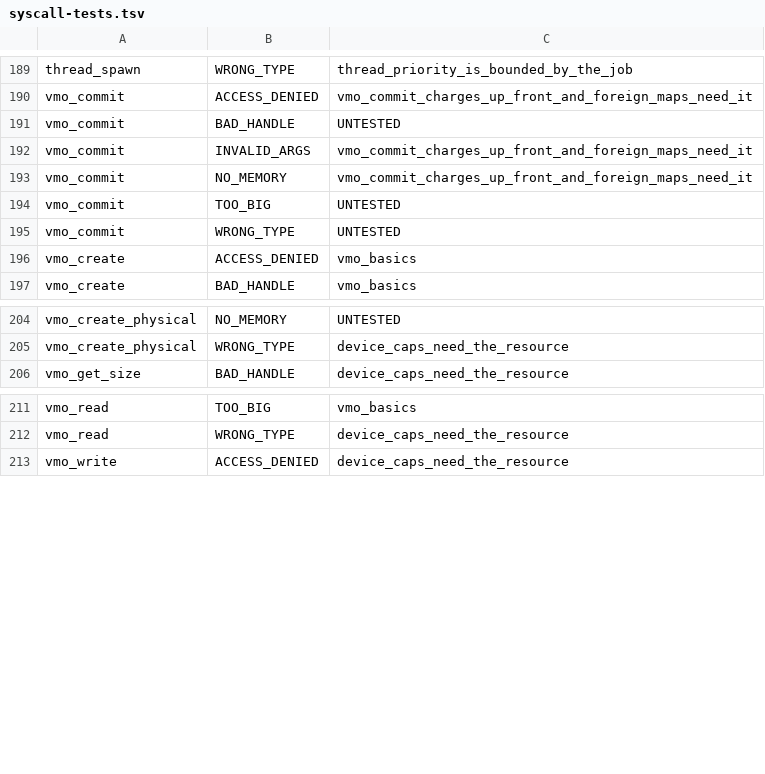
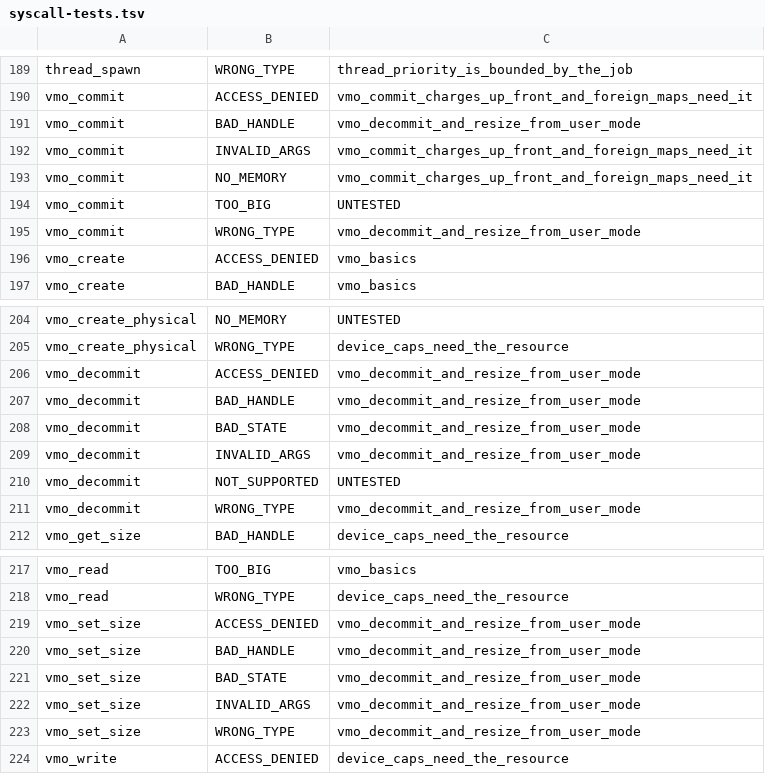
Before and after one commit to cwxyz75/riscv-basic, a TSV file: docs/reference/syscall-tests.tsv, drawn as a sheet; only a part is shown, gaps mark what is left out.

```diff
--- a/docs/reference/syscall-tests.tsv
+++ b/docs/reference/syscall-tests.tsv
@@ -190,3 +190,3 @@ thread_spawn	WRONG_TYPE	thread_priority_is_bounded_by_the_job
 vmo_commit	ACCESS_DENIED	vmo_commit_charges_up_front_and_foreign_maps_need_it
-vmo_commit	BAD_HANDLE	UNTESTED
+vmo_commit	BAD_HANDLE	vmo_decommit_and_resize_from_user_mode
 vmo_commit	INVALID_ARGS	vmo_commit_charges_up_front_and_foreign_maps_need_it
@@ -194,3 +194,3 @@ vmo_commit	NO_MEMORY	vmo_commit_charges_up_front_and_foreign_maps_need_it
 vmo_commit	TOO_BIG	UNTESTED
-vmo_commit	WRONG_TYPE	UNTESTED
+vmo_commit	WRONG_TYPE	vmo_decommit_and_resize_from_user_mode
 vmo_create	ACCESS_DENIED	vmo_basics
@@ -205,2 +205,8 @@ vmo_create_physical	NO_MEMORY	UNTESTED
 vmo_create_physical	WRONG_TYPE	device_caps_need_the_resource
+vmo_decommit	ACCESS_DENIED	vmo_decommit_and_resize_from_user_mode
+vmo_decommit	BAD_HANDLE	vmo_decommit_and_resize_from_user_mode
+vmo_decommit	BAD_STATE	vmo_decommit_and_resize_from_user_mode
+vmo_decommit	INVALID_ARGS	vmo_decommit_and_resize_from_user_mode
+vmo_decommit	NOT_SUPPORTED	UNTESTED
+vmo_decommit	WRONG_TYPE	vmo_decommit_and_resize_from_user_mode
 vmo_get_size	BAD_HANDLE	device_caps_need_the_resource
@@ -212,2 +218,7 @@ vmo_read	TOO_BIG	vmo_basics
 vmo_read	WRONG_TYPE	device_caps_need_the_resource
+vmo_set_size	ACCESS_DENIED	vmo_decommit_and_resize_from_user_mode
+vmo_set_size	BAD_HANDLE	vmo_decommit_and_resize_from_user_mode
+vmo_set_size	BAD_STATE	vmo_decommit_and_resize_from_user_mode
+vmo_set_size	INVALID_ARGS	vmo_decommit_and_resize_from_user_mode
+vmo_set_size	WRONG_TYPE	vmo_decommit_and_resize_from_user_mode
 vmo_write	ACCESS_DENIED	device_caps_need_the_resource
```
Also changed, not shown: 18 other files.
